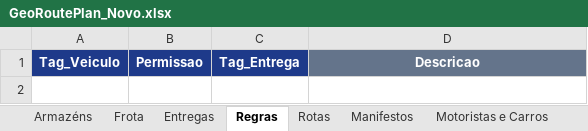
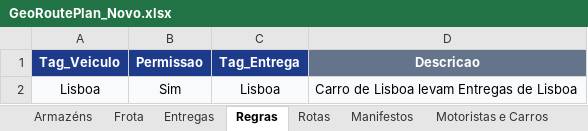
Before and after one commit to Pauloalexbatista/GEORREF_Optimizer, an Excel workbook: Ficheiros EXCEL/PedroLopes/GeoRoutePlan_Novo.xlsx, sheet Regras, drawn as a sheet; values as stored, in another font and other column widths than the file's, no borders; the diff names each change by its address in the sheet, - before the commit and + after, or states it on an @@ line.

```diff
--- a/Ficheiros EXCEL/PedroLopes/GeoRoutePlan_Novo.xlsx (sheet Regras)
+++ b/Ficheiros EXCEL/PedroLopes/GeoRoutePlan_Novo.xlsx (sheet Regras)
+row 2: Lisboa | Sim | Lisboa | Carro de Lisboa levam Entregas de Lisboa
```
Also changed, not shown: sheet Entregas, sheet Rotas, sheet Frota, sheet Armazéns, 4 other files.
